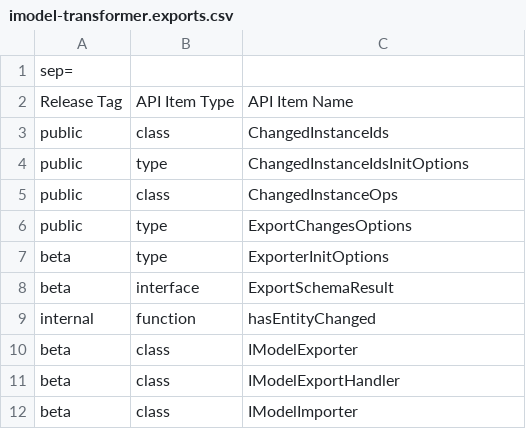
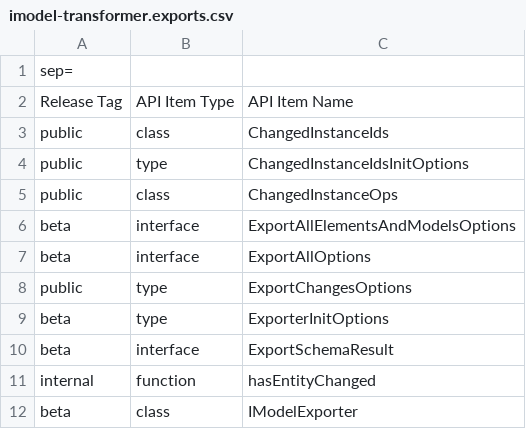
Before and after one commit to iTwin/imodel-transformer, a CSV file: common/api/summary/imodel-transformer.exports.csv, drawn as a sheet; only a part is shown; the shorter side is filled out with more unchanged rows.

```diff
--- a/common/api/summary/imodel-transformer.exports.csv
+++ b/common/api/summary/imodel-transformer.exports.csv
@@ -5,2 +5,4 @@ public;type;ChangedInstanceIdsInitOptions
 public;class;ChangedInstanceOps
+beta;interface;ExportAllElementsAndModelsOptions
+beta;interface;ExportAllOptions
 public;type;ExportChangesOptions
```
Also changed, not shown: 7 other files.
